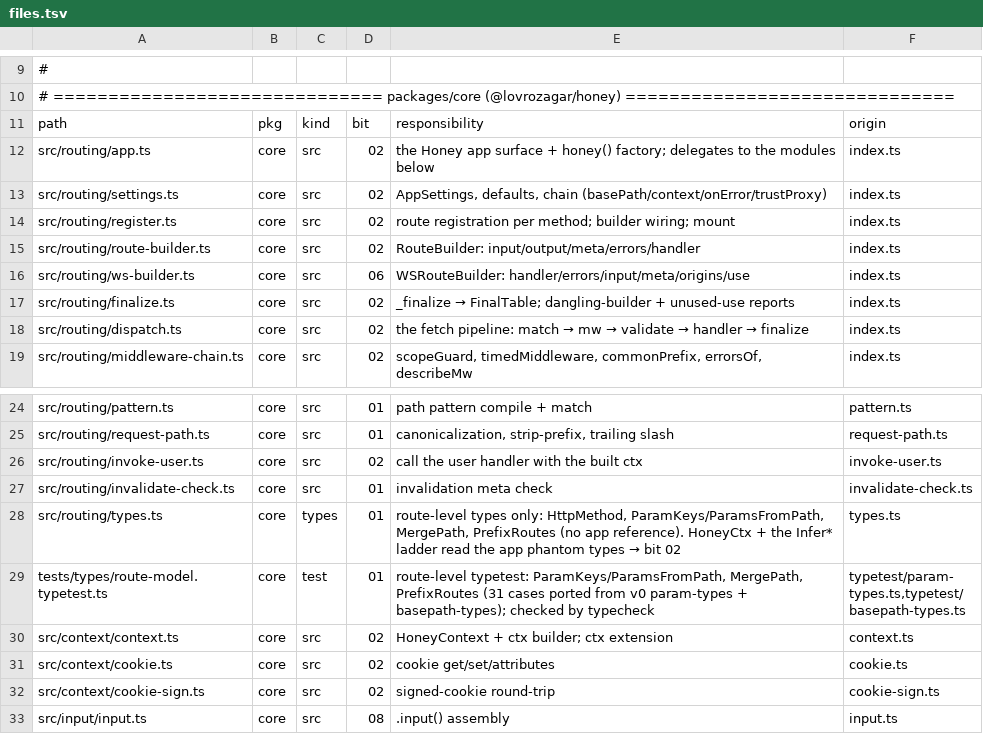
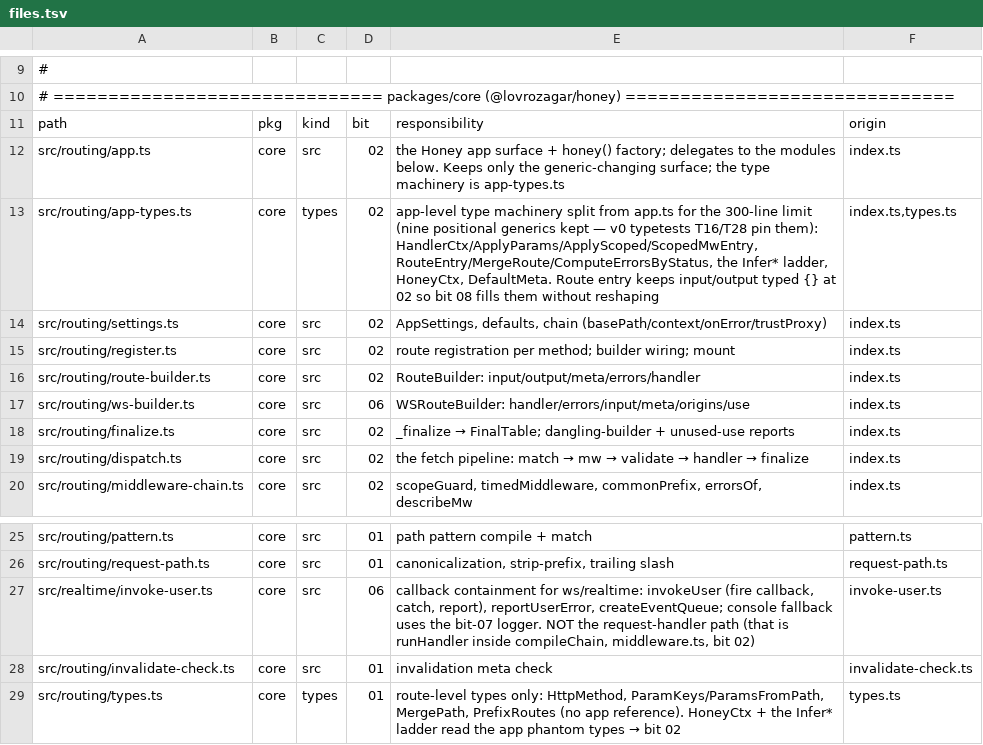
Before and after one commit to workerstack/backend, a TSV file: blueprint/files.tsv, drawn as a sheet; only a part is shown, gaps mark what is left out; the shorter side is filled out with more unchanged rows.

Commit message:
docs(blueprint): app-types row; invoke-user to bit 06; dispatch structural at 02
app-types.ts (core types 02) holds the app type machinery split from app.ts for
the 300-line limit. invoke-user.ts is v0 callback containment for ws/realtime
(invokeUser/reportUserError/createEventQueue) -> bit 06; the handler invocation
is runHandler in middleware.ts. dispatch.test at bit 02 asserts the structural
one-Response-per-exit invariant; telemetry onRequest/onResponse pairing joins at
bit 07. invalidate-check (bit-01 pure fn) is consumed by the bit-10 emitter over
emitted operations, logged via the bit-07 logger, not finalize.

```diff
--- a/blueprint/files.tsv
+++ b/blueprint/files.tsv
@@ -11,3 +11,4 @@
 path	pkg	kind	bit	responsibility	origin
-src/routing/app.ts	core	src	02	the Honey app surface + honey() factory; delegates to the modules below	index.ts
+src/routing/app.ts	core	src	02	the Honey app surface + honey() factory; delegates to the modules below. Keeps only the generic-changing surface; the type machinery is app-types.ts	index.ts
+src/routing/app-types.ts	core	types	02	app-level type machinery split from app.ts for the 300-line limit (nine positional generics kept — v0 typetests T16/T28 pin them): HandlerCtx/ApplyParams/ApplyScoped/ScopedMwEntry, RouteEntry/MergeRoute/ComputeErrorsByStatus, the Infer* ladder, HoneyCtx, DefaultMeta. Route entry keeps input/output typed {} at 02 so bit 08 fills them without reshaping	index.ts,types.ts
 src/routing/settings.ts	core	src	02	AppSettings, defaults, chain (basePath/context/onError/trustProxy)	index.ts
@@ -25,3 +26,3 @@ src/routing/pattern.ts	core	src	01	path pattern compile + match	pattern.ts
 src/routing/request-path.ts	core	src	01	canonicalization, strip-prefix, trailing slash	request-path.ts
-src/routing/invoke-user.ts	core	src	02	call the user handler with the built ctx	invoke-user.ts
+src/realtime/invoke-user.ts	core	src	06	callback containment for ws/realtime: invokeUser (fire callback, catch, report), reportUserError, createEventQueue; console fallback uses the bit-07 logger. NOT the request-handler path (that is runHandler inside compileChain, middleware.ts, bit 02)	invoke-user.ts
 src/routing/invalidate-check.ts	core	src	01	invalidation meta check	invalidate-check.ts
```
Also changed, not shown: 3 other files.
